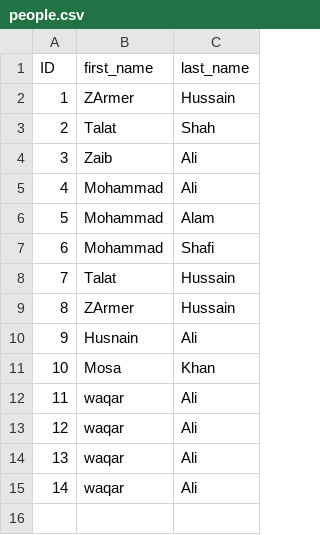
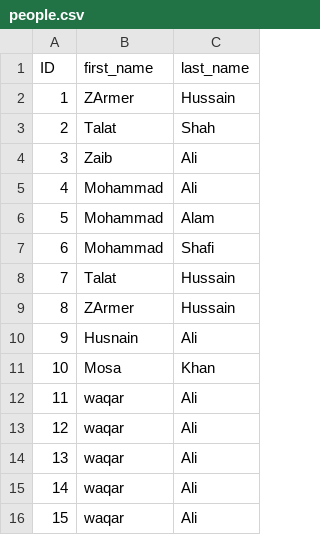
Before and after one commit to mjesar/SimpleDeployTest, a CSV file: people.csv, drawn as a sheet; the diff names each change by its address in the sheet, - before the commit and + after, or states it on an @@ line.

Commit message:
database created as peoplew with the help of sqlalchemy and complete data is beign puted on to it

```diff
--- a/people.csv
+++ b/people.csv
+row 16: 15 | waqar | Ali
```
Also changed, not shown: 3 other files.
